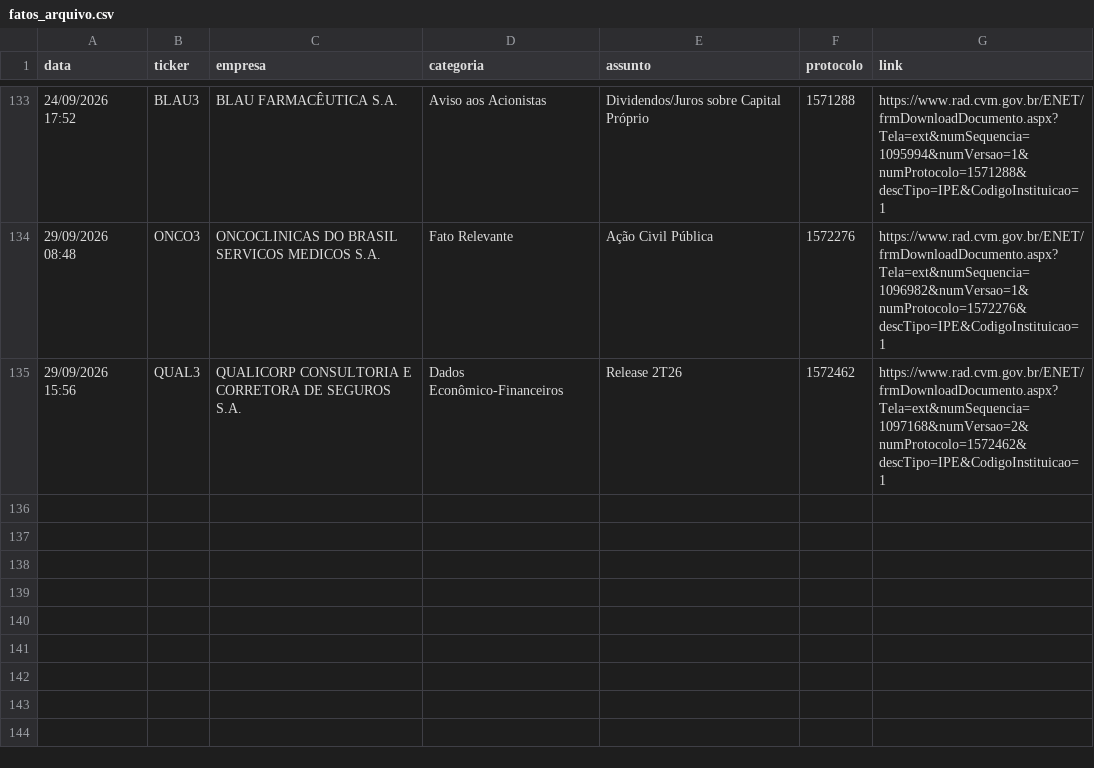
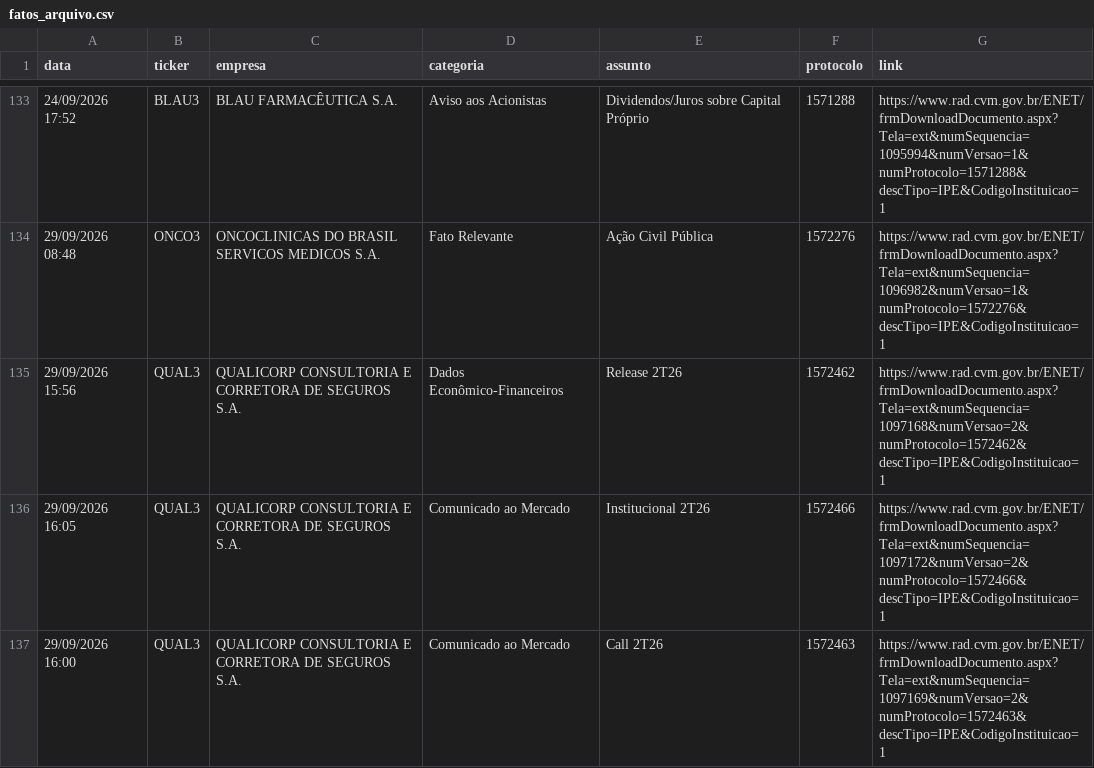
Before and after one commit to danxhp/cvm-fatos-relevantes, a CSV file: fatos_arquivo.csv, drawn as a sheet; only a part is shown, gaps mark what is left out; the diff names each change by its address in the sheet, - before the commit and + after, or states it on an @@ line.

```diff
--- a/fatos_arquivo.csv
+++ b/fatos_arquivo.csv
+row 136: 29/09/2026 16:05 | QUAL3 | QUALICORP CONSULTORIA E CORRETORA DE SEGUROS S.A. | Comunicado ao Mercado | Institucional 2T26 | 1572466 | https://www.rad.cvm.gov.br/ENET/frmDownloadDocumento.aspx?Tela=ext&numSequencia=1097172&numVersao=2&numProtocolo=1572466&descTipo=IPE&CodigoInstituicao=1
+row 137: 29/09/2026 16:00 | QUAL3 | QUALICORP CONSULTORIA E CORRETORA DE SEGUROS S.A. | Comunicado ao Mercado | Call 2T26 | 1572463 | https://www.rad.cvm.gov.br/ENET/frmDownloadDocumento.aspx?Tela=ext&numSequencia=1097169&numVersao=2&numProtocolo=1572463&descTipo=IPE&CodigoInstituicao=1
```
Also changed, not shown: 2 other files.
